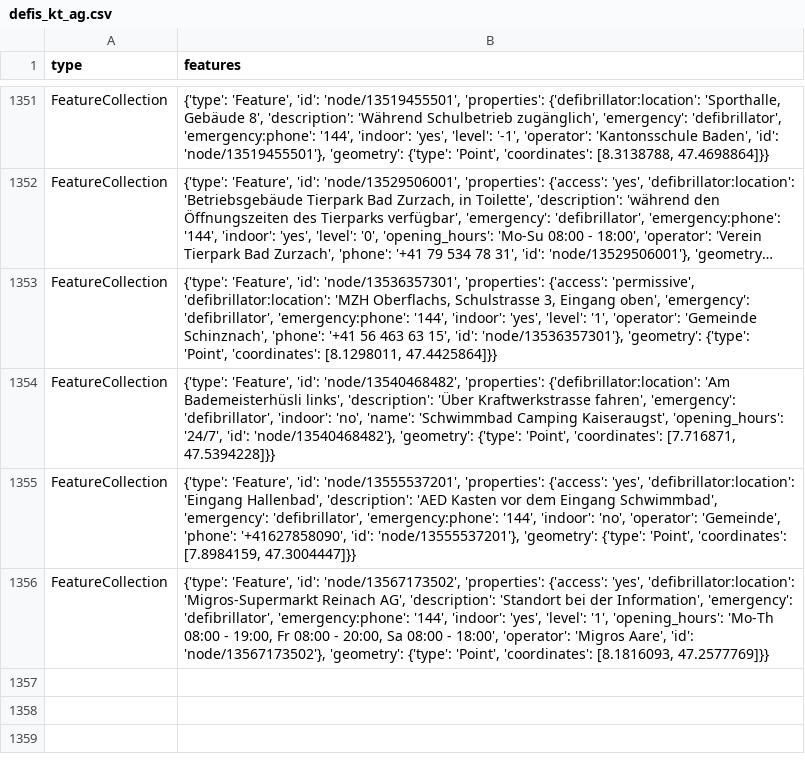
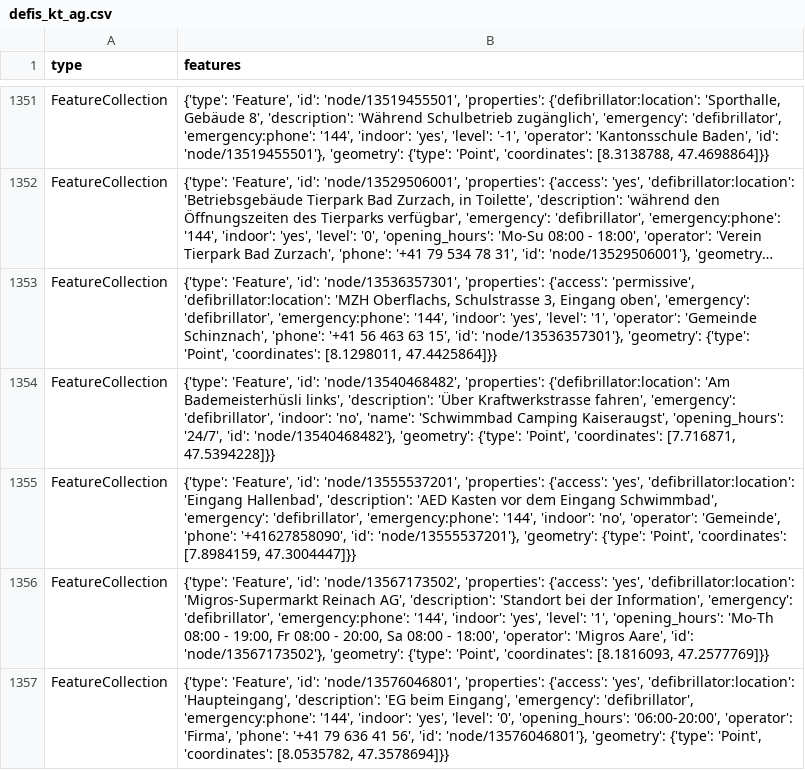
Before and after one commit to Vento-Nuenenen/defi_data, a CSV file: data/csv/defis_kt_ag.csv, drawn as a sheet; only a part is shown, gaps mark what is left out; long unchanged cells end in ….

```diff
--- a/data/csv/defis_kt_ag.csv
+++ b/data/csv/defis_kt_ag.csv
@@ -1356 +1356,2 @@ FeatureCollection,"{'type': 'Feature', 'id': 'node/13555537201', 'properties': {
 FeatureCollection,"{'type': 'Feature', 'id': 'node/13567173502', 'properties': {'access': 'yes', 'defibrillator:location': 'Migros-Supermarkt Reinach AG', 'description': 'Standort bei der Information', 'emergency': 'defibrillator', 'emergency:phone': '144', 'indoor': 'yes', 'level': '1', 'opening_hours': 'Mo-Th 08:00 - 19:00, Fr 08:00 - 20:00, Sa 08:00 - 18:00', 'operator': 'Migros Aare', 'id': 'node/13567173502'}, 'geometry': {'type': 'Point', 'coordinates': [8.1816093, 47.2577769]}}"
+FeatureCollection,"{'type': 'Feature', 'id': 'node/13576046801', 'properties': {'access': 'yes', 'defibrillator:location': 'Haupteingang', 'description': 'EG beim Eingang', 'emergency': 'defibrillator', 'emergency:phone': '144', 'indoor': 'yes', 'level': '0', 'opening_hours': '06:00-20:00', 'operator': 'Firma', 'phone': '+41 79 636 41 56', 'id': 'node/13576046801'}, 'geometry': {'type': 'Point', 'coordinates': [8.0535782, 47.3578694]}}"
```
Also changed, not shown: data/csv/defis_dispo_knzsg.csv, data/csv/defis_kt_sg.csv, 5 other files.
